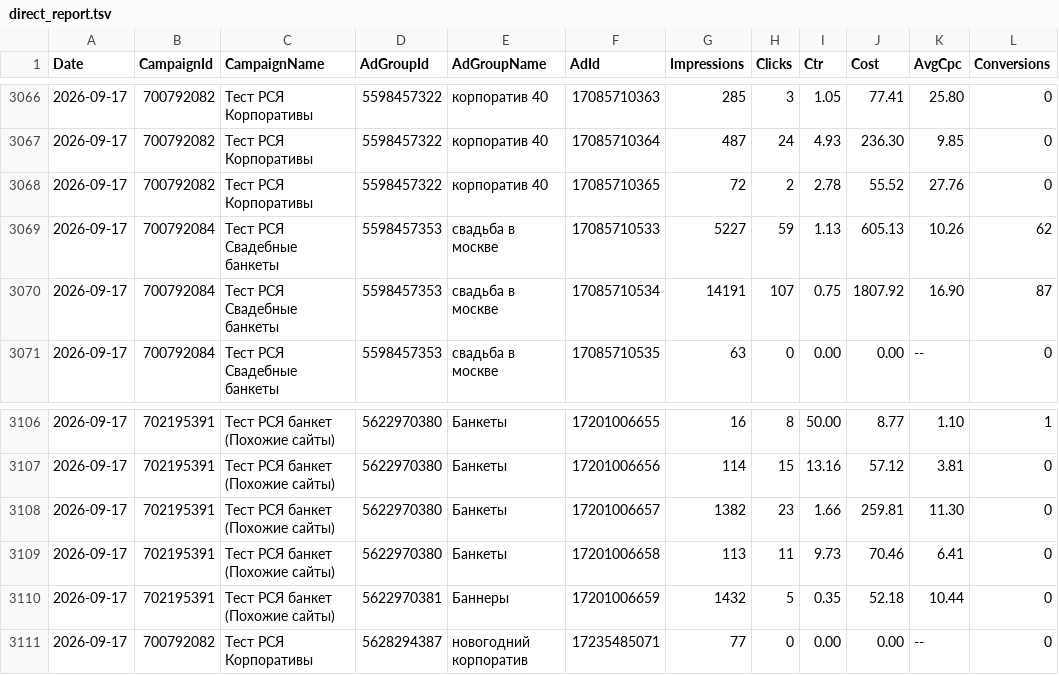
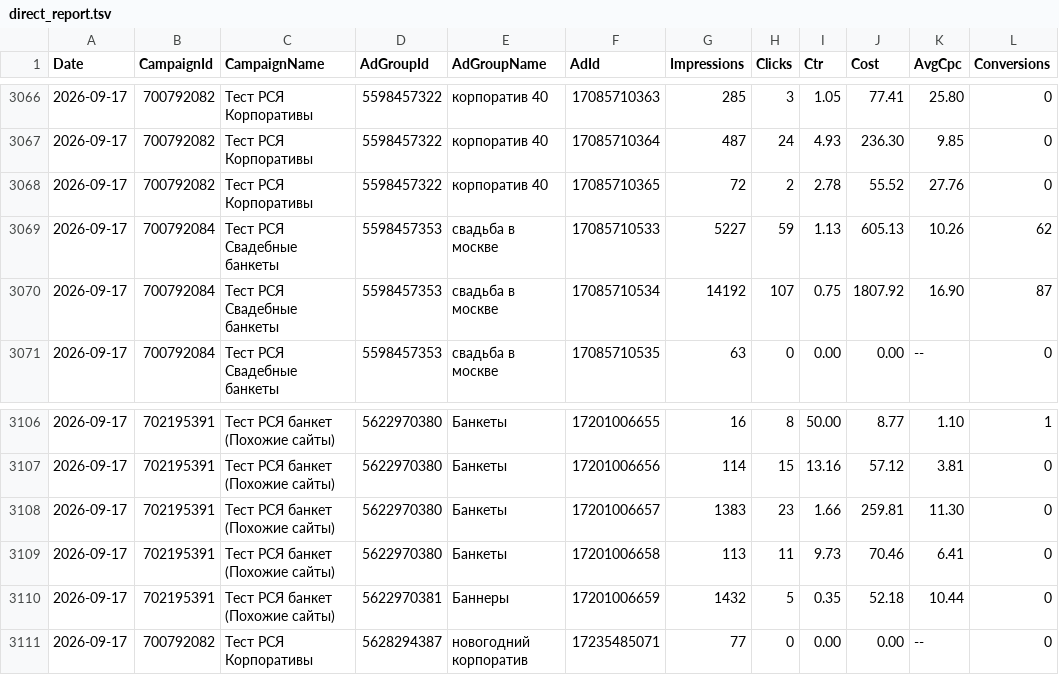
Before and after one commit to Alex19011901/advertising-control-pages, a TSV file: data/direct_report.tsv, drawn as a sheet; only a part is shown, gaps mark what is left out; the diff names each change by its address in the sheet, - before the commit and + after, or states it on an @@ line.

```diff
--- a/data/direct_report.tsv
+++ b/data/direct_report.tsv
-G3070 (Impressions): 14191
+G3070 (Impressions): 14192
-G3108 (Impressions): 1382
+G3108 (Impressions): 1383
```
Also changed, not shown: 4 other files.
